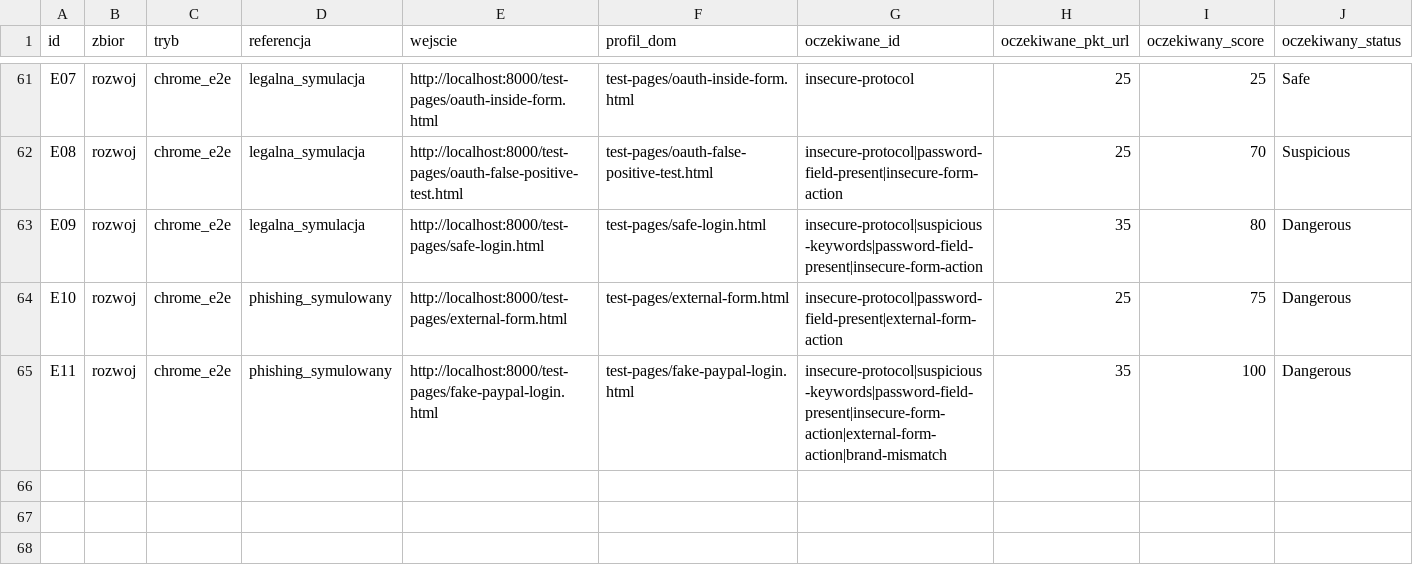
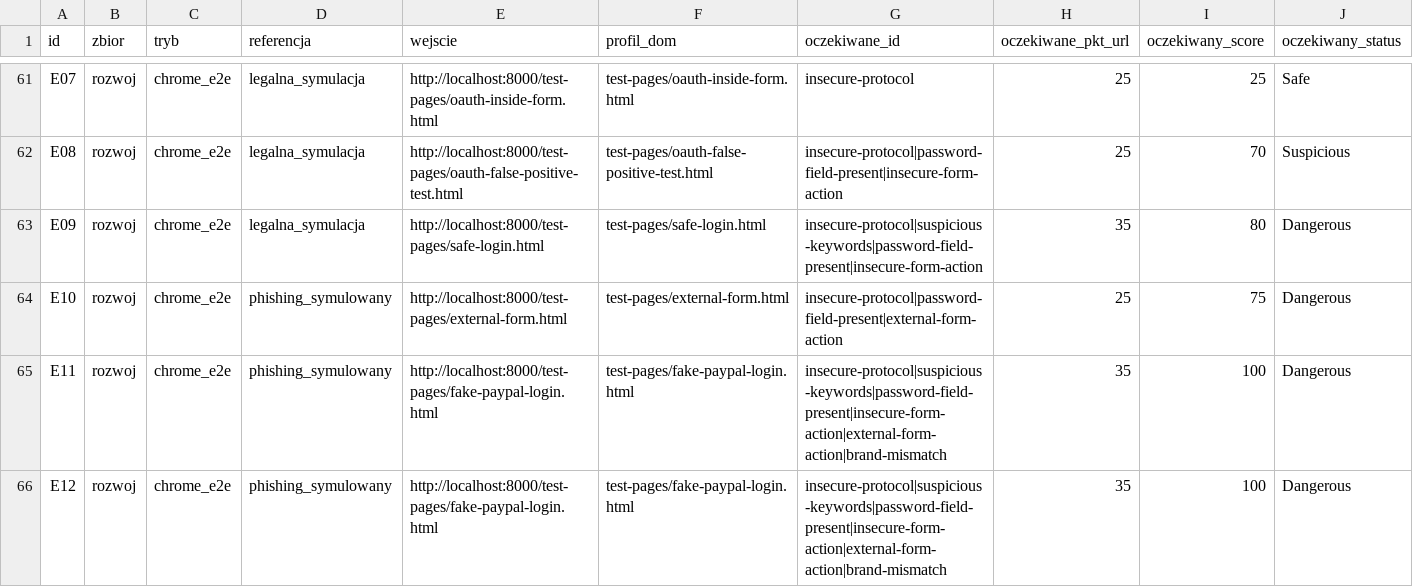
Before and after one commit to bejoluc/phishguard-extension, a CSV file: docs/przypadki-testowe.csv, drawn as a sheet; only a part is shown, gaps mark what is left out; rows hold the shown columns only; the diff names each change by its address in the sheet, - before the commit and + after, or states it on an @@ line.

```diff
--- a/docs/przypadki-testowe.csv
+++ b/docs/przypadki-testowe.csv
+row 66: E12 | rozwoj | chrome_e2e | phishing_symulowany | http://localhost:8000/test-pages/fake-paypal-login.html | test-pages/fake-paypal-login.html | insecure-protocol|suspicious-keywords|password-field-present|insecure-form-action|external-form-action|brand-mismatch | 35 | 100 | Dangerous
```
Also changed, not shown: 6 other files.
